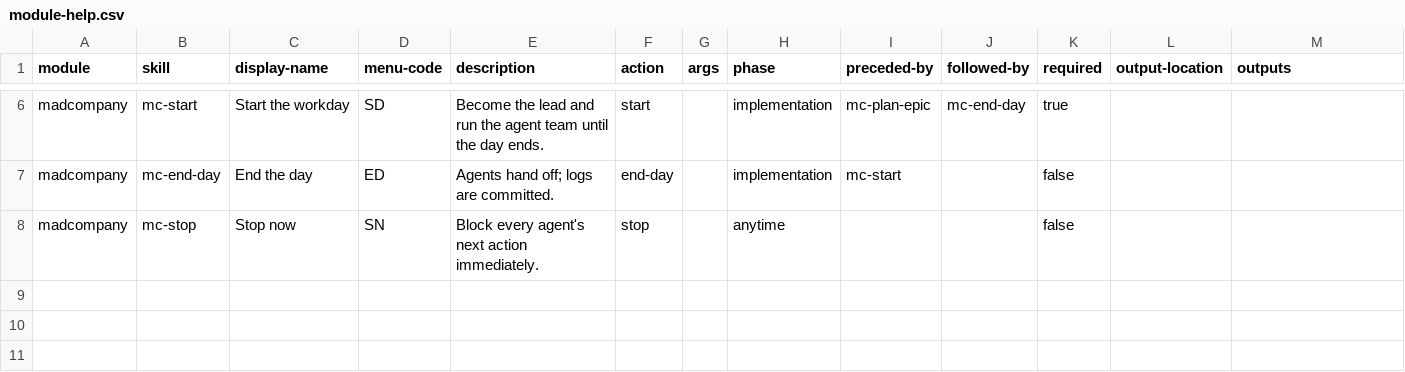
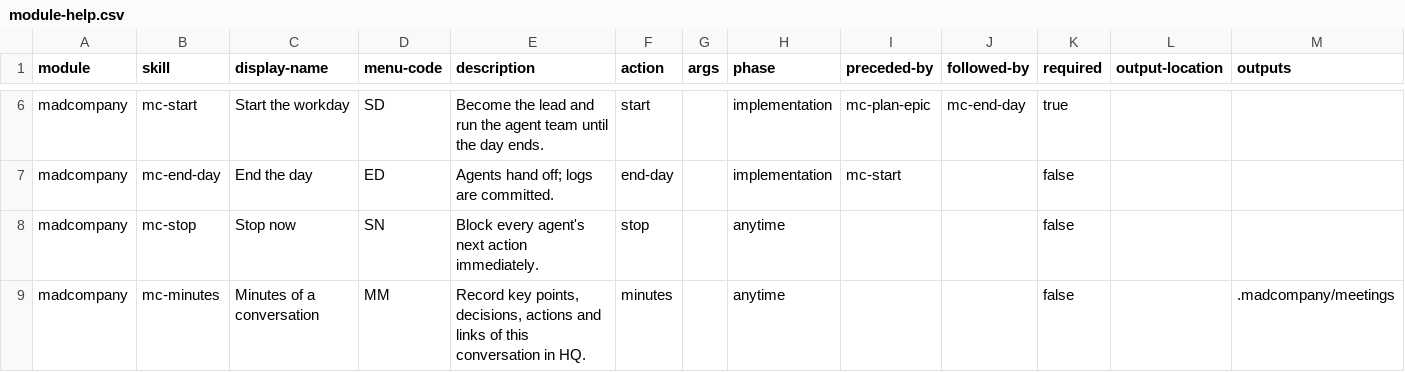
Before and after one commit to lokkrish/madcompany, a CSV file: skills/mc-setup/assets/module-help.csv, drawn as a sheet; only a part is shown, gaps mark what is left out.

```diff
--- a/skills/mc-setup/assets/module-help.csv
+++ b/skills/mc-setup/assets/module-help.csv
@@ -8 +8,2 @@ madcompany,mc-end-day,End the day,ED,"Agents hand off; logs are committed.",end-
 madcompany,mc-stop,Stop now,SN,"Block every agent's next action immediately.",stop,,anytime,,,false,,
+madcompany,mc-minutes,Minutes of a conversation,MM,"Record key points, decisions, actions and links of this conversation in HQ.",minutes,,anytime,,,false,,.madcompany/meetings
```
Also changed, not shown: 29 other files.
